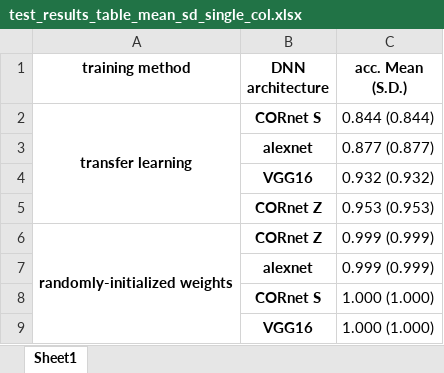
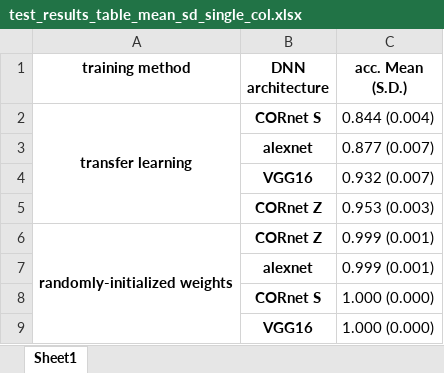
Before and after one commit to NickleDave/Nicholson-Prinz-JOV-DNNs-bio-vis, an Excel workbook: results/searchstims/source_data/3stims/test_results_table_mean_sd_single_col.xlsx, sheet Sheet1, drawn as a sheet; values as stored, in another font and other column widths than the file's, no borders; the diff names each change by its address in the sheet, - before the commit and + after, or states it on an @@ line.

```diff
--- a/results/searchstims/source_data/3stims/test_results_table_mean_sd_single_col.xlsx (sheet Sheet1)
+++ b/results/searchstims/source_data/3stims/test_results_table_mean_sd_single_col.xlsx (sheet Sheet1)
-C2 (acc. Mean (S.D.)): 0.844 (0.844)
+C2 (acc. Mean (S.D.)): 0.844 (0.004)
-C3 (acc. Mean (S.D.)): 0.877 (0.877)
+C3 (acc. Mean (S.D.)): 0.877 (0.007)
-C4 (acc. Mean (S.D.)): 0.932 (0.932)
+C4 (acc. Mean (S.D.)): 0.932 (0.007)
-C5 (acc. Mean (S.D.)): 0.953 (0.953)
+C5 (acc. Mean (S.D.)): 0.953 (0.003)
-C6:C7 (acc. Mean (S.D.)): 0.999 (0.999)
+C6:C7 (acc. Mean (S.D.)): 0.999 (0.001)
-C8:C9 (acc. Mean (S.D.)): 1.000 (1.000)
+C8:C9 (acc. Mean (S.D.)): 1.000 (0.000)
```
Also changed, not shown: results/VSD/source_data/test_results_table_initialize_mean_sd_single_col.xlsx, results/VSD/source_data/test_results_table_transfer_mean_sd_single_col.xlsx, 9 other files.
